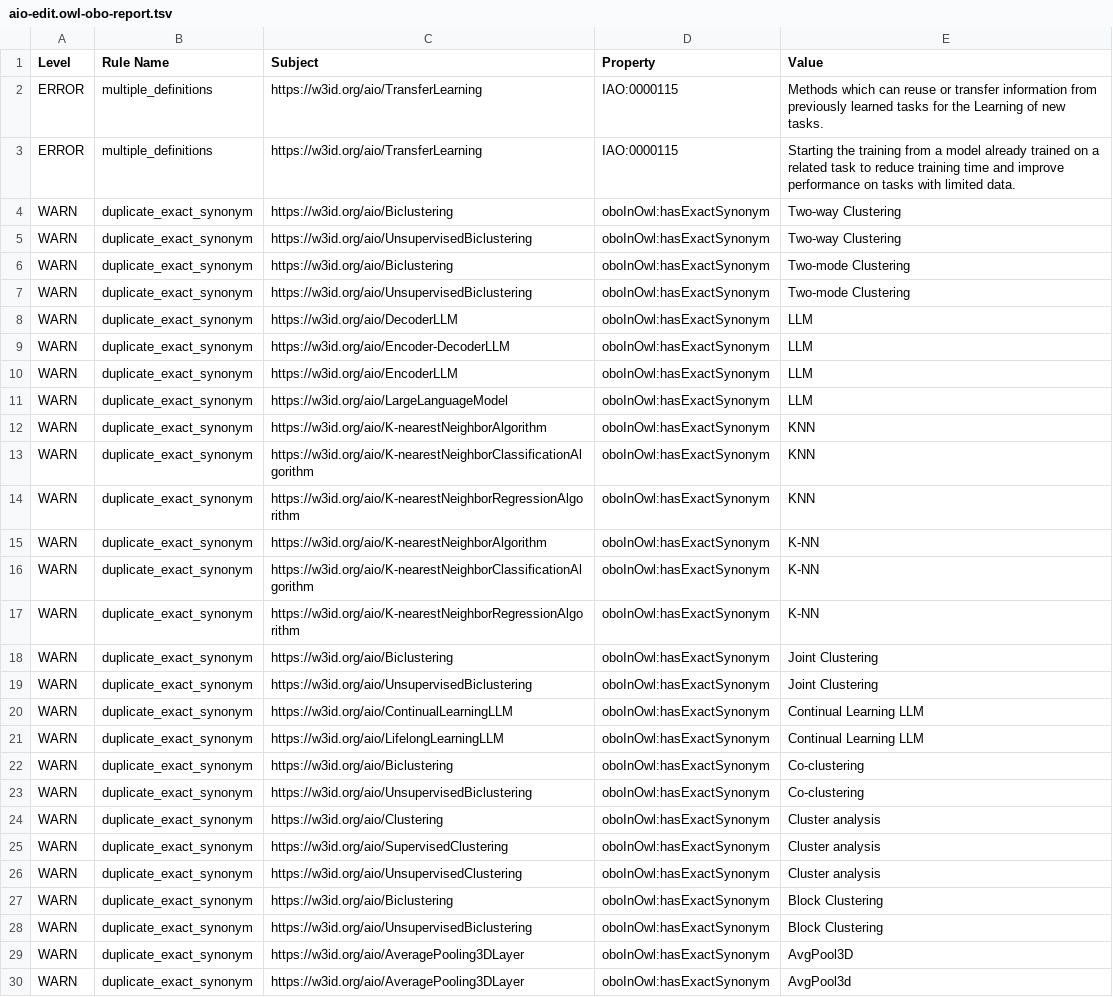
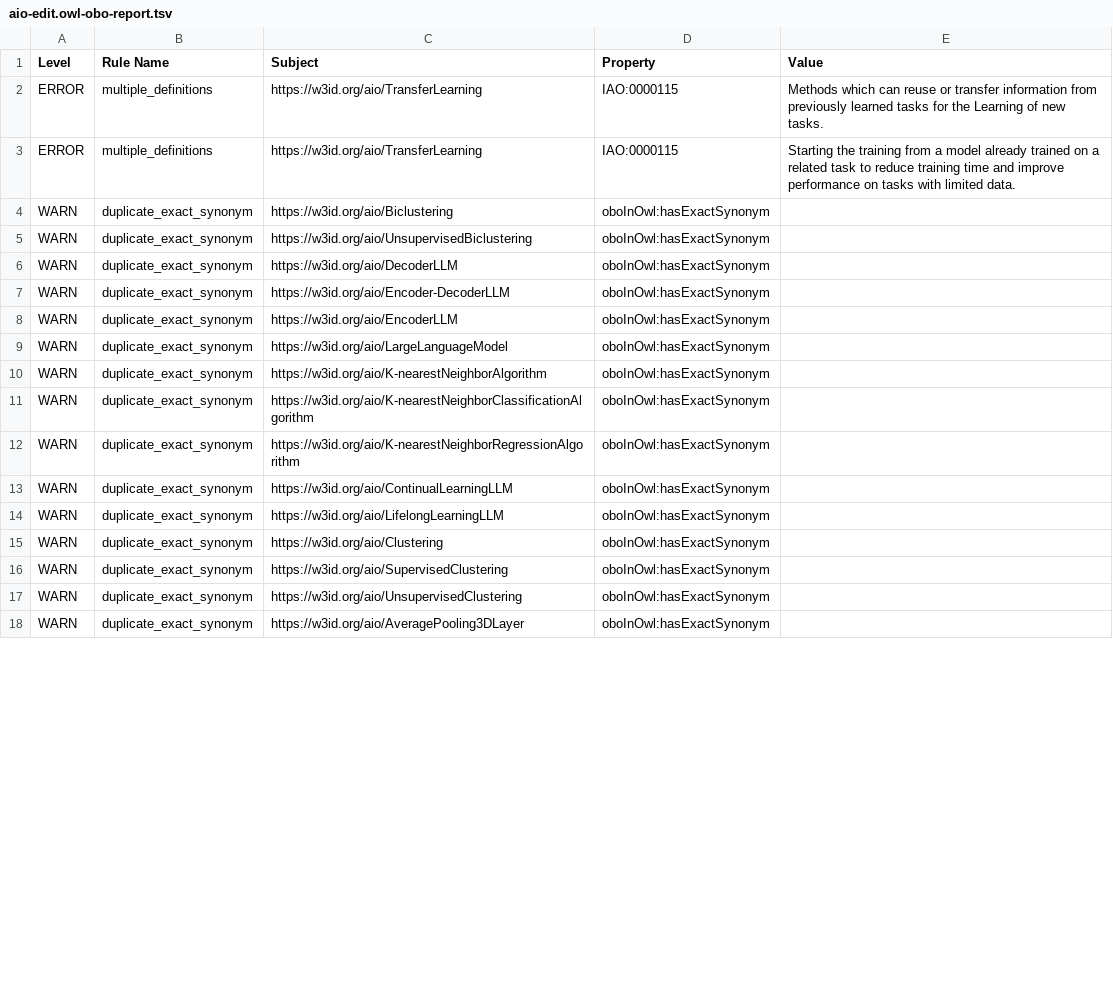
Before and after one commit to berkeleybop/artificial-intelligence-ontology, a TSV file: reports/aio-edit.owl-obo-report.tsv, drawn as a sheet; only a part is shown; the diff covers the shown part only.

```diff
--- a/reports/aio-edit.owl-obo-report.tsv
+++ b/reports/aio-edit.owl-obo-report.tsv
@@ -3,28 +3,16 @@ ERROR	multiple_definitions	https://w3id.org/aio/TransferLearning	IAO:0000115	Met
 ERROR	multiple_definitions	https://w3id.org/aio/TransferLearning	IAO:0000115	Starting the training from a model already trained on a related task to reduce training time and improve performance on tasks with limited data.
-WARN	duplicate_exact_synonym	https://w3id.org/aio/Biclustering	oboInOwl:hasExactSynonym	Two-way Clustering
-WARN	duplicate_exact_synonym	https://w3id.org/aio/UnsupervisedBiclustering	oboInOwl:hasExactSynonym	Two-way Clustering
-WARN	duplicate_exact_synonym	https://w3id.org/aio/Biclustering	oboInOwl:hasExactSynonym	Two-mode Clustering
-WARN	duplicate_exact_synonym	https://w3id.org/aio/UnsupervisedBiclustering	oboInOwl:hasExactSynonym	Two-mode Clustering
-WARN	duplicate_exact_synonym	https://w3id.org/aio/DecoderLLM	oboInOwl:hasExactSynonym	LLM
-WARN	duplicate_exact_synonym	https://w3id.org/aio/Encoder-DecoderLLM	oboInOwl:hasExactSynonym	LLM
-WARN	duplicate_exact_synonym	https://w3id.org/aio/EncoderLLM	oboInOwl:hasExactSynonym	LLM
-WARN	duplicate_exact_synonym	https://w3id.org/aio/LargeLanguageModel	oboInOwl:hasExactSynonym	LLM
-WARN	duplicate_exact_synonym	https://w3id.org/aio/K-nearestNeighborAlgorithm	oboInOwl:hasExactSynonym	KNN
-WARN	duplicate_exact_synonym	https://w3id.org/aio/K-nearestNeighborClassificationAlgorithm	oboInOwl:hasExactSynonym	KNN
-WARN	duplicate_exact_synonym	https://w3id.org/aio/K-nearestNeighborRegressionAlgorithm	oboInOwl:hasExactSynonym	KNN
-WARN	duplicate_exact_synonym	https://w3id.org/aio/K-nearestNeighborAlgorithm	oboInOwl:hasExactSynonym	K-NN
-WARN	duplicate_exact_synonym	https://w3id.org/aio/K-nearestNeighborClassificationAlgorithm	oboInOwl:hasExactSynonym	K-NN
-WARN	duplicate_exact_synonym	https://w3id.org/aio/K-nearestNeighborRegressionAlgorithm	oboInOwl:hasExactSynonym	K-NN
-WARN	duplicate_exact_synonym	https://w3id.org/aio/Biclustering	oboInOwl:hasExactSynonym	Joint Clustering
-WARN	duplicate_exact_synonym	https://w3id.org/aio/UnsupervisedBiclustering	oboInOwl:hasExactSynonym	Joint Clustering
-WARN	duplicate_exact_synonym	https://w3id.org/aio/ContinualLearningLLM	oboInOwl:hasExactSynonym	Continual Learning LLM
-WARN	duplicate_exact_synonym	https://w3id.org/aio/LifelongLearningLLM	oboInOwl:hasExactSynonym	Continual Learning LLM
-WARN	duplicate_exact_synonym	https://w3id.org/aio/Biclustering	oboInOwl:hasExactSynonym	Co-clustering
-WARN	duplicate_exact_synonym	https://w3id.org/aio/UnsupervisedBiclustering	oboInOwl:hasExactSynonym	Co-clustering
-WARN	duplicate_exact_synonym	https://w3id.org/aio/Clustering	oboInOwl:hasExactSynonym	Cluster analysis
-WARN	duplicate_exact_synonym	https://w3id.org/aio/SupervisedClustering	oboInOwl:hasExactSynonym	Cluster analysis
-WARN	duplicate_exact_synonym	https://w3id.org/aio/UnsupervisedClustering	oboInOwl:hasExactSynonym	Cluster analysis
-WARN	duplicate_exact_synonym	https://w3id.org/aio/Biclustering	oboInOwl:hasExactSynonym	Block Clustering
-WARN	duplicate_exact_synonym	https://w3id.org/aio/UnsupervisedBiclustering	oboInOwl:hasExactSynonym	Block Clustering
-WARN	duplicate_exact_synonym	https://w3id.org/aio/AveragePooling3DLayer	oboInOwl:hasExactSynonym	AvgPool3D
-WARN	duplicate_exact_synonym	https://w3id.org/aio/AveragePooling3DLayer	oboInOwl:hasExactSynonym	AvgPool3d
+WARN	duplicate_exact_synonym	https://w3id.org/aio/Biclustering	oboInOwl:hasExactSynonym	
+WARN	duplicate_exact_synonym	https://w3id.org/aio/UnsupervisedBiclustering	oboInOwl:hasExactSynonym	
+WARN	duplicate_exact_synonym	https://w3id.org/aio/DecoderLLM	oboInOwl:hasExactSynonym	
+WARN	duplicate_exact_synonym	https://w3id.org/aio/Encoder-DecoderLLM	oboInOwl:hasExactSynonym	
+WARN	duplicate_exact_synonym	https://w3id.org/aio/EncoderLLM	oboInOwl:hasExactSynonym	
+WARN	duplicate_exact_synonym	https://w3id.org/aio/LargeLanguageModel	oboInOwl:hasExactSynonym	
+WARN	duplicate_exact_synonym	https://w3id.org/aio/K-nearestNeighborAlgorithm	oboInOwl:hasExactSynonym	
+WARN	duplicate_exact_synonym	https://w3id.org/aio/K-nearestNeighborClassificationAlgorithm	oboInOwl:hasExactSynonym	
+WARN	duplicate_exact_synonym	https://w3id.org/aio/K-nearestNeighborRegressionAlgorithm	oboInOwl:hasExactSynonym	
+WARN	duplicate_exact_synonym	https://w3id.org/aio/ContinualLearningLLM	oboInOwl:hasExactSynonym	
+WARN	duplicate_exact_synonym	https://w3id.org/aio/LifelongLearningLLM	oboInOwl:hasExactSynonym	
+WARN	duplicate_exact_synonym	https://w3id.org/aio/Clustering	oboInOwl:hasExactSynonym	
+WARN	duplicate_exact_synonym	https://w3id.org/aio/SupervisedClustering	oboInOwl:hasExactSynonym	
+WARN	duplicate_exact_synonym	https://w3id.org/aio/UnsupervisedClustering	oboInOwl:hasExactSynonym	
+WARN	duplicate_exact_synonym	https://w3id.org/aio/AveragePooling3DLayer	oboInOwl:hasExactSynonym	
```
Also changed, not shown: 3 added rows, 5 removed rows and 7 edited cells elsewhere in this file, aio-src.csv, 20 other files.
